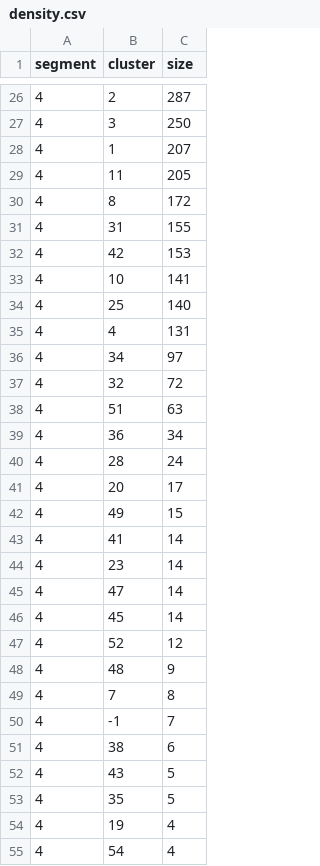
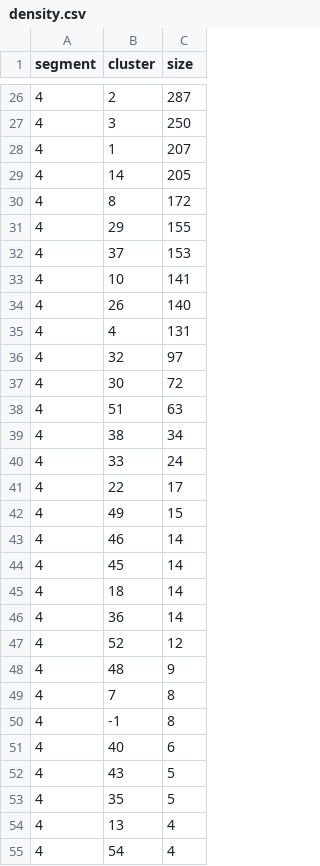
Before and after one commit to ahenoch/Masterthesis, a CSV file: Results/density.csv, drawn as a sheet; only a part is shown, gaps mark what is left out; the diff covers the shown part only.

```diff
--- a/Results/density.csv
+++ b/Results/density.csv
@@ -28,20 +28,20 @@ segment,cluster,size
 4,1,207
-4,11,205
+4,14,205
 4,8,172
-4,31,155
-4,42,153
+4,29,155
+4,37,153
 4,10,141
-4,25,140
+4,26,140
 4,4,131
-4,34,97
-4,32,72
+4,32,97
+4,30,72
 4,51,63
-4,36,34
-4,28,24
-4,20,17
+4,38,34
+4,33,24
+4,22,17
 4,49,15
-4,41,14
-4,23,14
-4,47,14
+4,46,14
 4,45,14
+4,18,14
+4,36,14
 4,52,12
@@ -49,7 +49,7 @@ segment,cluster,size
 4,7,8
-4,-1,7
-4,38,6
+4,-1,8
+4,40,6
 4,43,5
 4,35,5
-4,19,4
+4,13,4
 4,54,4
```
Also changed, not shown: 3 added rows, 3 removed rows and 15 edited cells elsewhere in this file, Results/Pairwise_Segment_4.csv, Results/elbow.csv, 17 other files.
